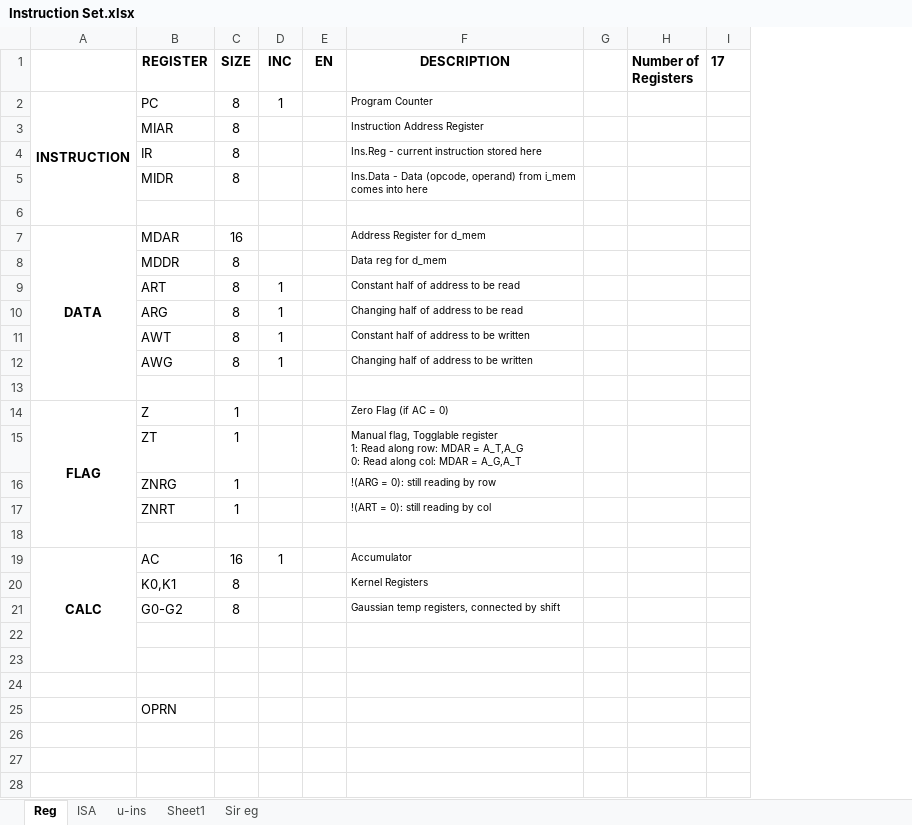
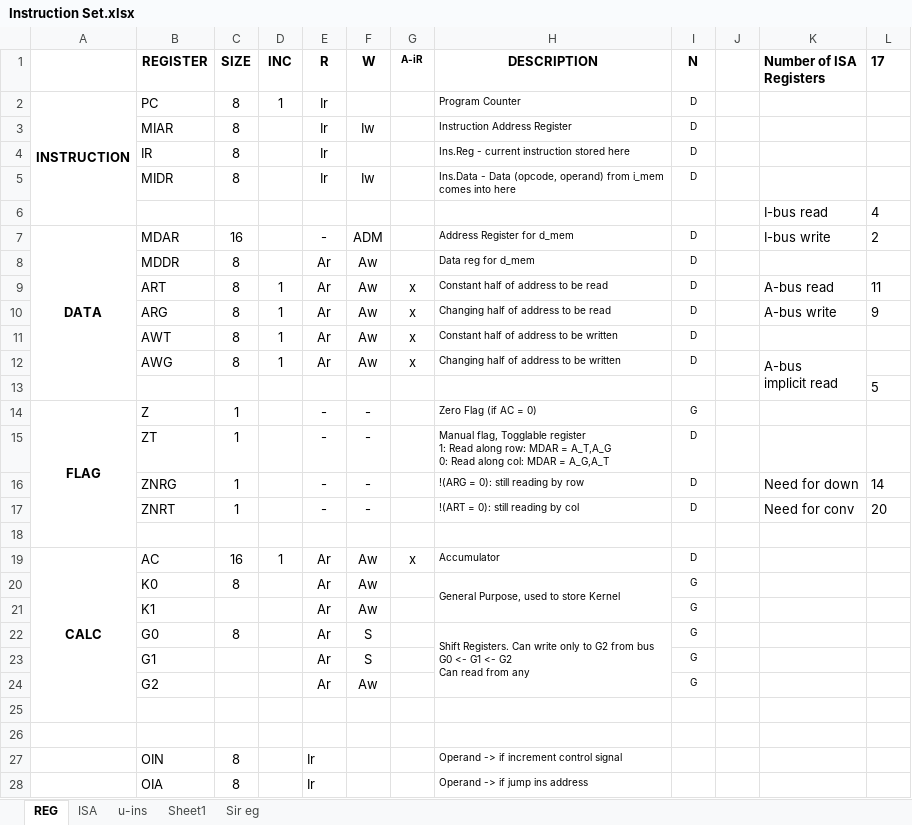
Before and after one commit to 2php/downsampling_processor_fpga, an Excel workbook: Algorithm/Instruction Set.xlsx, sheet REG, drawn as a sheet; only a part is shown; values as stored, in another font and other column widths than the file's, no borders; removed rows and columns are numbered as before the commit, all else as after; ↵ is a line break in a cell; the diff covers the shown part only; the diff names each change by its address in the sheet, - before the commit and + after, or states it on an @@ line.

```diff
--- a/Algorithm/Instruction Set.xlsx (sheet REG)
+++ b/Algorithm/Instruction Set.xlsx (sheet REG)
-sheet tab: Reg
+sheet tab: REG
-column E (EN), empty
+column E (R), rows 2-19: Ir | Ir | Ir | Ir |  | - | Ar | Ar | Ar | Ar | Ar |  | - | - | - | - |  | Ar; row 27: Ir
+column F (W), rows 3-19: Iw |  | Iw |  | ADM | Aw | Aw | Aw | Aw | Aw |  | - | - | - | - |  | Aw
+column G (A-iR), rows 9-19: x | x | x | x |  |  |  |  |  |  | x
+column I (N), rows 2-19: D | D | D | D |  | D | D | D | D | D | D |  | G | D | D | D |  | D
-column H (Number of Registers), empty
+column K (Number of ISA Registers), rows 6-17: I-bus read | I-bus write |  | A-bus read | A-bus write |  | A-bus ↵ implicit read |  |  |  | Need for down | Need for conv
-row 6: (empty)
+row 6:  |  |  |  |  |  |  |  |  |  | I-bus read | 4
-L7 (17): (empty)
+L7 (17): 2
-L9 (17): (empty)
+L9 (17): 11
-L10 (17): (empty)
+L10 (17): 9
-L13 (17): (empty)
+L13 (17): 5
-L16 (17): (empty)
+L16 (17): 14
-L17 (17): (empty)
+L17 (17): 20
-A19:A23 merged
+A19:A25 merged
-row 20:  | K0,K1 | 8 |  |  | Kernel Registers
-row 21:  | G0-G2 | 8 |  |  | Gaussian temp registers, connected by shift
+row 20:  | K0 | 8 |  | Ar | Aw |  | General Purpose, used to store Kernel | G
+row 21:  | K1 |  |  | Ar | Aw |  |  | G
+row 22:  | G0 | 8 |  | Ar | S |  | Shift Registers. Can write only to G2 from bus ↵ G0 <- G1 <- G2 ↵ Can read from any | G
+row 23:  | G1 |  |  | Ar | S |  |  | G
+row 24:  | G2 |  |  | Ar | Aw |  |  | G
-row 27: (empty)
+row 27:  | OIN | 8 |  | Ir |  |  | Operand -> if increment control signal
-row 25:  | OPRN
+row 28:  | OIA | 8 |  | Ir |  |  | Operand -> if jump ins address
```
Also changed, not shown: 3 added rows elsewhere in this sheet, sheet ISA, sheet Sheet1, sheet u-ins, formulas that keep their value, 2 other files.
